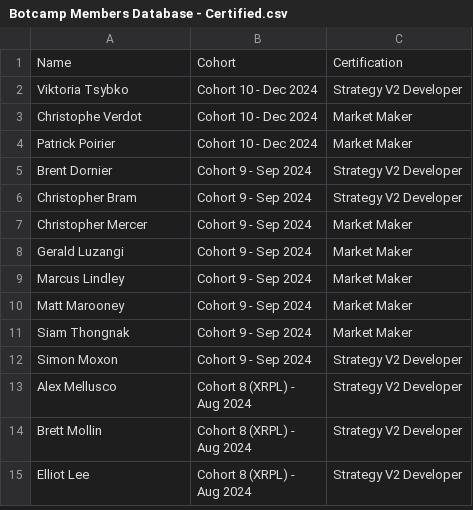
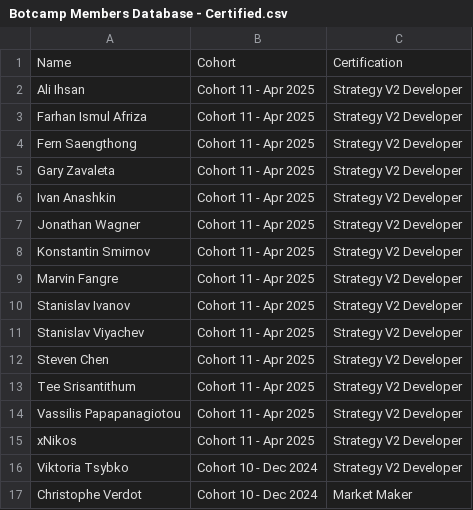
Before and after one commit to hummingbot/hummingbot-site, a CSV file: docs/certification/Botcamp Members Database - Certified.csv, drawn as a sheet; only a part is shown; the shorter side is filled out with more unchanged rows.

Commit message:
cohort 11 certifications

```diff
--- a/docs/certification/Botcamp Members Database - Certified.csv
+++ b/docs/certification/Botcamp Members Database - Certified.csv
@@ -1,2 +1,16 @@
 Name,Cohort,Certification
+Ali Ihsan,Cohort 11 - Apr 2025,Strategy V2 Developer
+Farhan Ismul Afriza,Cohort 11 - Apr 2025,Strategy V2 Developer
+Fern Saengthong,Cohort 11 - Apr 2025,Strategy V2 Developer
+Gary Zavaleta,Cohort 11 - Apr 2025,Strategy V2 Developer
+Ivan Anashkin,Cohort 11 - Apr 2025,Strategy V2 Developer
+Jonathan Wagner,Cohort 11 - Apr 2025,Strategy V2 Developer
+Konstantin Smirnov,Cohort 11 - Apr 2025,Strategy V2 Developer
+Marvin Fangre,Cohort 11 - Apr 2025,Strategy V2 Developer
+Stanislav Ivanov,Cohort 11 - Apr 2025,Strategy V2 Developer
+Stanislav Viyachev,Cohort 11 - Apr 2025,Strategy V2 Developer
+Steven Chen,Cohort 11 - Apr 2025,Strategy V2 Developer
+Tee Srisantithum,Cohort 11 - Apr 2025,Strategy V2 Developer
+Vassilis Papapanagiotou,Cohort 11 - Apr 2025,Strategy V2 Developer
+xNikos,Cohort 11 - Apr 2025,Strategy V2 Developer
 Viktoria Tsybko,Cohort 10 - Dec 2024,Strategy V2 Developer
```
Also changed, not shown: 3 other files.
